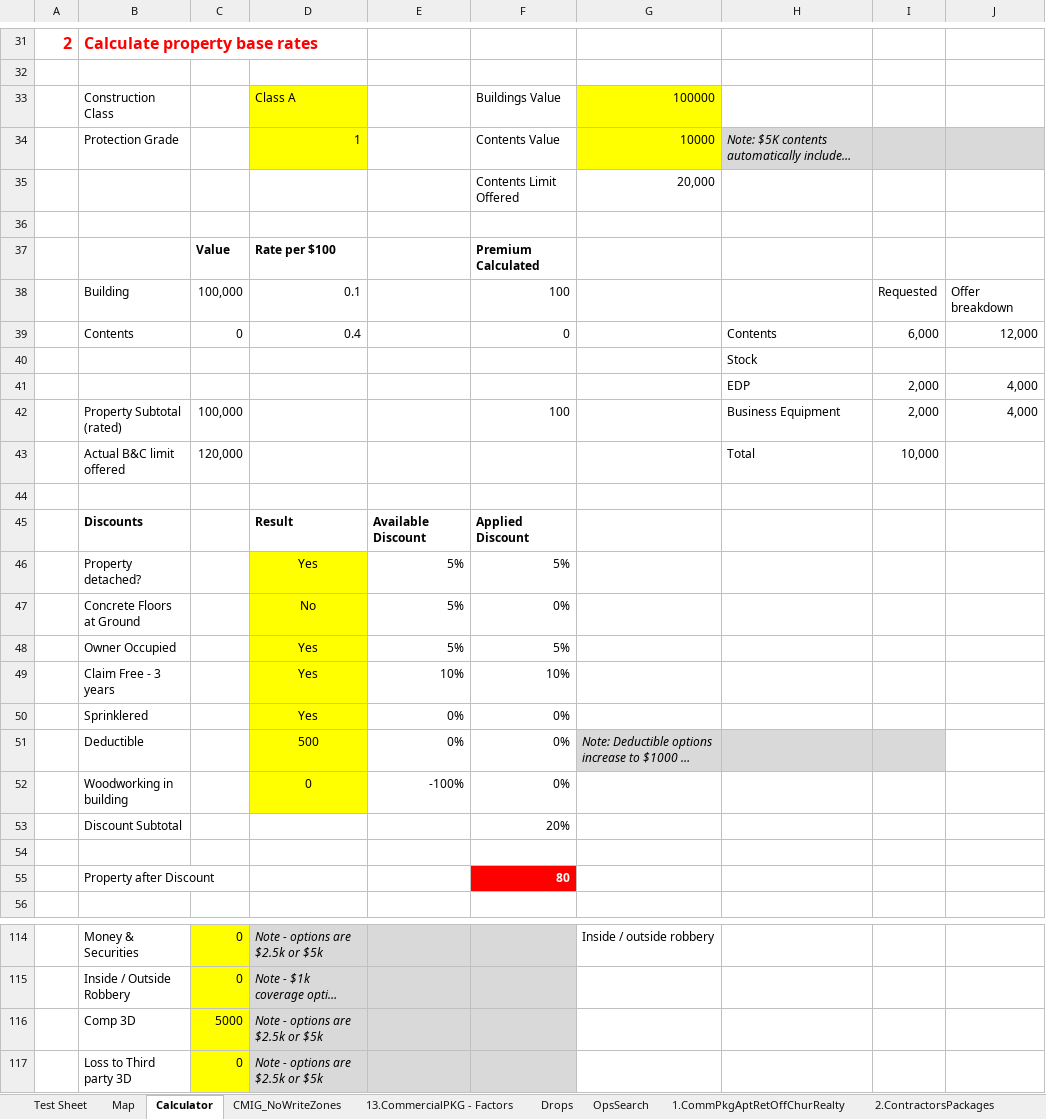
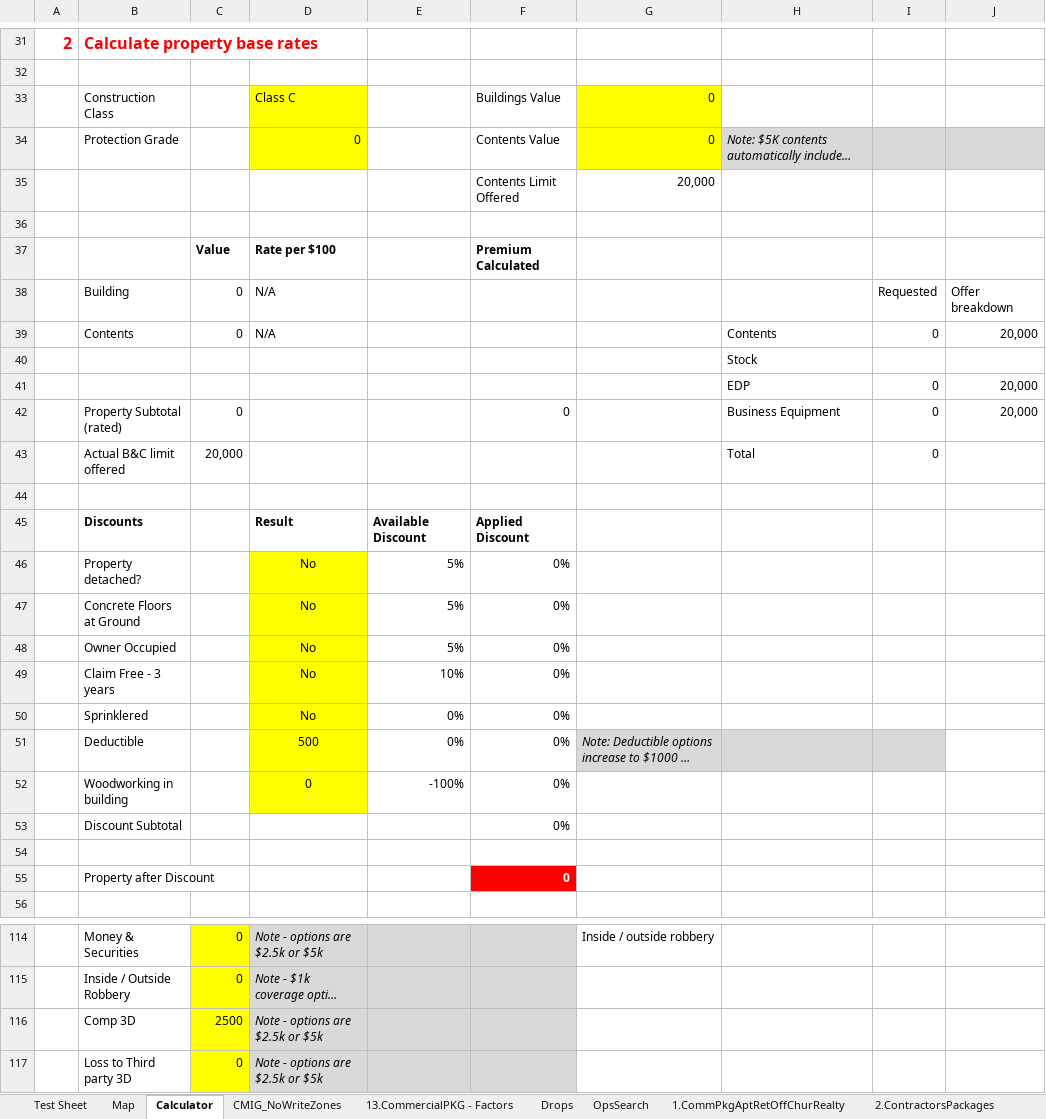
Before and after one commit to Quotey-Dev/service-excel-api, an Excel workbook: ExcelFiles/Commonwell_Contractors_Gold_20220325.xlsm, sheet Calculator, drawn as a sheet; only a part is shown, gaps mark what is left out; long unchanged cells end in …; values as stored, in another font and other column widths than the file's, no borders; removed rows and columns are numbered as before the commit, all else as after; the diff covers the shown part only; the diff names each change by its address in the sheet, - before the commit and + after, or states it on an @@ line.

```diff
--- a/ExcelFiles/Commonwell_Contractors_Gold_20220325.xlsm (sheet Calculator)
+++ b/ExcelFiles/Commonwell_Contractors_Gold_20220325.xlsm (sheet Calculator)
-D33: Class A
+D33: Class C
-G33: 100000
+G33: 0
-D34: 1
+D34: 0
-G34: 10000
+G34: 0
-C38: 100,000
+C38: 0
-D38: 0.1
+D38: N/A
-F38: 100
+F38: (empty)
-row 39:  | Contents | 0 | 0.4 |  | 0 |  | Contents | 6,000 | 12,000
+row 39:  | Contents | 0 | N/A |  |  |  | Contents | 0 | 20,000
-row 41:  |  |  |  |  |  |  | EDP | 2,000 | 4,000
-row 42:  | Property Subtotal (rated) | 100,000 |  |  | 100 |  | Business Equipment | 2,000 | 4,000
-row 43:  | Actual B&C limit offered | 120,000 |  |  |  |  | Total | 10,000
+row 41:  |  |  |  |  |  |  | EDP | 0 | 20,000
+row 42:  | Property Subtotal (rated) | 0 |  |  | 0 |  | Business Equipment | 0 | 20,000
+row 43:  | Actual B&C limit offered | 20,000 |  |  |  |  | Total | 0
-D46: Yes
+D46: No
-F46: 5%
+F46: 0%
-D48:D50: Yes
+D48:D50: No
-F48: 5%
+F48: 0%
-F49: 10%
+F49: 0%
-F53: 20%
+F53: 0%
-F55: 80
+F55: 0
-C116: 5000
+C116: 2500
```
Also changed, not shown: 14 added rows, 14 removed rows and 54 edited cells elsewhere in this sheet, sheet Map, sheet Test Sheet, formulas that keep their value, charts or pictures, ExcelFiles/Commonwell_Contractors_Conected_20220325.xlsm, 1 other file.
